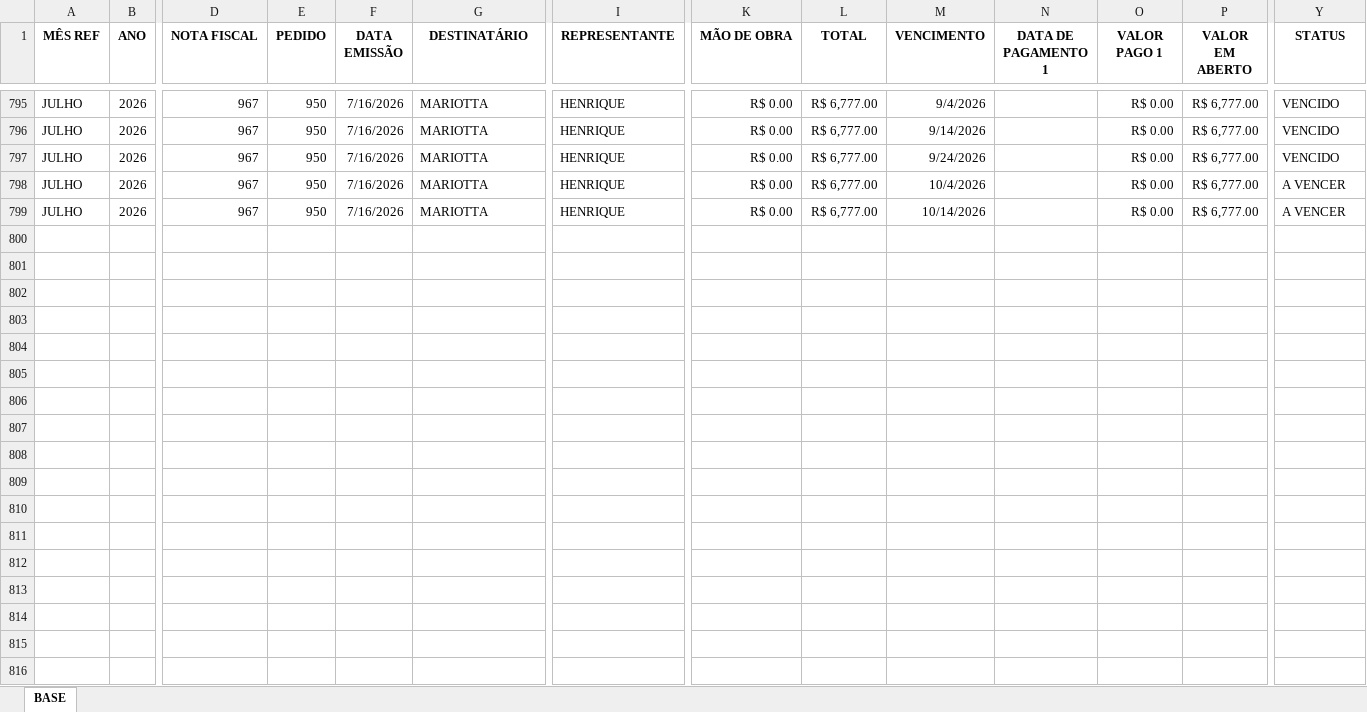
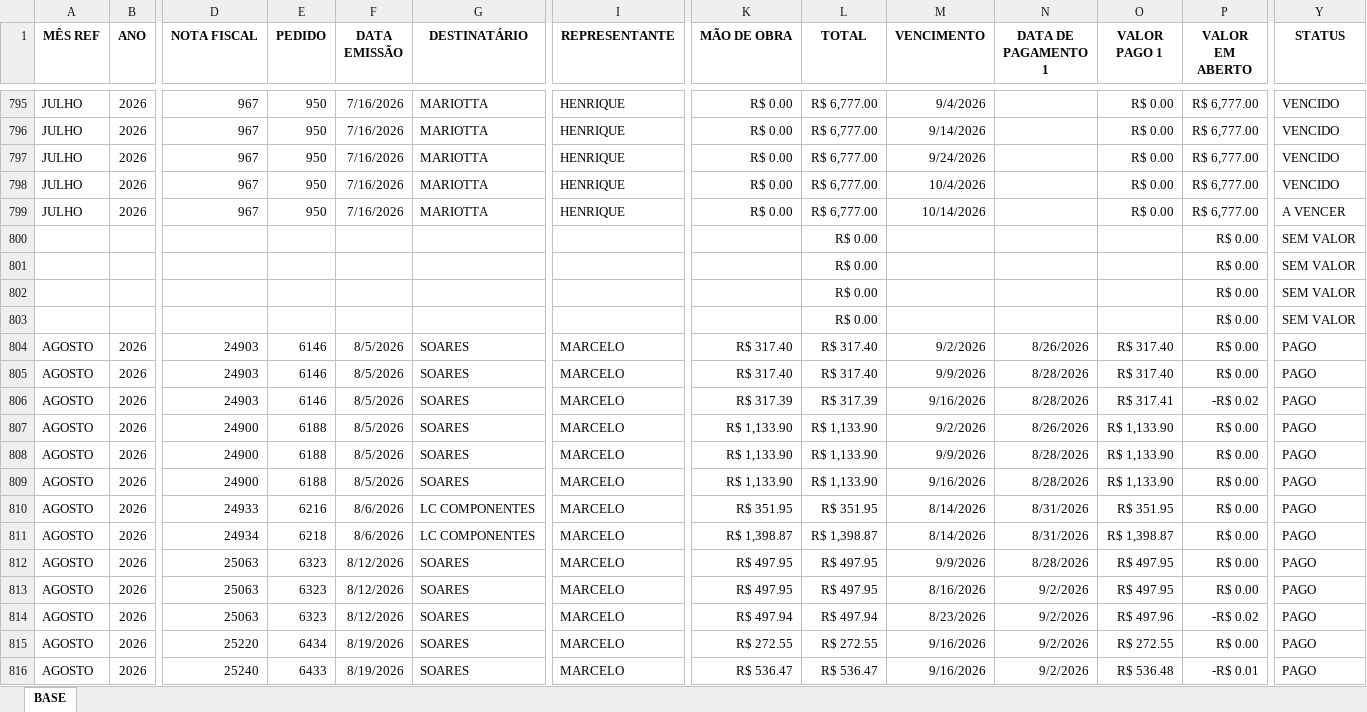
Before and after one commit to smartgroupanalytics/Dashboard-Smart-Group-Analytics, an Excel workbook: modulos/financeiro/data/fretes.xlsx, sheet BASE, drawn as a sheet; only a part is shown, gaps mark what is left out; values as stored, in another font and other column widths than the file's, no borders; conditional formats and table styles not drawn; rows hold the shown columns only; the diff covers the shown part only; the diff names each change by its address in the sheet, - before the commit and + after, or states it on an @@ line.

Commit message:
Automação: atualizar base Fretes

```diff
--- a/modulos/financeiro/data/fretes.xlsx (sheet BASE)
+++ b/modulos/financeiro/data/fretes.xlsx (sheet BASE)
-Y798 (STATUS): A VENCER
+Y798 (STATUS): VENCIDO
+row 800:  |  |  |  |  |  |  |  | R$ 0.00 |  |  |  | R$ 0.00 | SEM VALOR
+row 801:  |  |  |  |  |  |  |  | R$ 0.00 |  |  |  | R$ 0.00 | SEM VALOR
+row 802:  |  |  |  |  |  |  |  | R$ 0.00 |  |  |  | R$ 0.00 | SEM VALOR
+row 803:  |  |  |  |  |  |  |  | R$ 0.00 |  |  |  | R$ 0.00 | SEM VALOR
+row 804: AGOSTO | 2026 | 24903 | 6146 | 8/5/2026 | SOARES | MARCELO | R$ 317.40 | R$ 317.40 | 9/2/2026 | 8/26/2026 | R$ 317.40 | R$ 0.00 | PAGO
+row 805: AGOSTO | 2026 | 24903 | 6146 | 8/5/2026 | SOARES | MARCELO | R$ 317.40 | R$ 317.40 | 9/9/2026 | 8/28/2026 | R$ 317.40 | R$ 0.00 | PAGO
+row 806: AGOSTO | 2026 | 24903 | 6146 | 8/5/2026 | SOARES | MARCELO | R$ 317.39 | R$ 317.39 | 9/16/2026 | 8/28/2026 | R$ 317.41 | -R$ 0.02 | PAGO
+row 807: AGOSTO | 2026 | 24900 | 6188 | 8/5/2026 | SOARES | MARCELO | R$ 1,133.90 | R$ 1,133.90 | 9/2/2026 | 8/26/2026 | R$ 1,133.90 | R$ 0.00 | PAGO
+row 808: AGOSTO | 2026 | 24900 | 6188 | 8/5/2026 | SOARES | MARCELO | R$ 1,133.90 | R$ 1,133.90 | 9/9/2026 | 8/28/2026 | R$ 1,133.90 | R$ 0.00 | PAGO
+row 809: AGOSTO | 2026 | 24900 | 6188 | 8/5/2026 | SOARES | MARCELO | R$ 1,133.90 | R$ 1,133.90 | 9/16/2026 | 8/28/2026 | R$ 1,133.90 | R$ 0.00 | PAGO
+row 810: AGOSTO | 2026 | 24933 | 6216 | 8/6/2026 | LC COMPONENTES | MARCELO | R$ 351.95 | R$ 351.95 | 8/14/2026 | 8/31/2026 | R$ 351.95 | R$ 0.00 | PAGO
+row 811: AGOSTO | 2026 | 24934 | 6218 | 8/6/2026 | LC COMPONENTES | MARCELO | R$ 1,398.87 | R$ 1,398.87 | 8/14/2026 | 8/31/2026 | R$ 1,398.87 | R$ 0.00 | PAGO
+row 812: AGOSTO | 2026 | 25063 | 6323 | 8/12/2026 | SOARES | MARCELO | R$ 497.95 | R$ 497.95 | 9/9/2026 | 8/28/2026 | R$ 497.95 | R$ 0.00 | PAGO
+row 813: AGOSTO | 2026 | 25063 | 6323 | 8/12/2026 | SOARES | MARCELO | R$ 497.95 | R$ 497.95 | 8/16/2026 | 9/2/2026 | R$ 497.95 | R$ 0.00 | PAGO
+row 814: AGOSTO | 2026 | 25063 | 6323 | 8/12/2026 | SOARES | MARCELO | R$ 497.94 | R$ 497.94 | 8/23/2026 | 9/2/2026 | R$ 497.96 | -R$ 0.02 | PAGO
+row 815: AGOSTO | 2026 | 25220 | 6434 | 8/19/2026 | SOARES | MARCELO | R$ 272.55 | R$ 272.55 | 9/16/2026 | 9/2/2026 | R$ 272.55 | R$ 0.00 | PAGO
+row 816: AGOSTO | 2026 | 25240 | 6433 | 8/19/2026 | SOARES | MARCELO | R$ 536.47 | R$ 536.47 | 9/16/2026 | 9/2/2026 | R$ 536.48 | -R$ 0.01 | PAGO
```
Also changed, not shown: 93 added rows and 2 edited cells elsewhere in this sheet.
